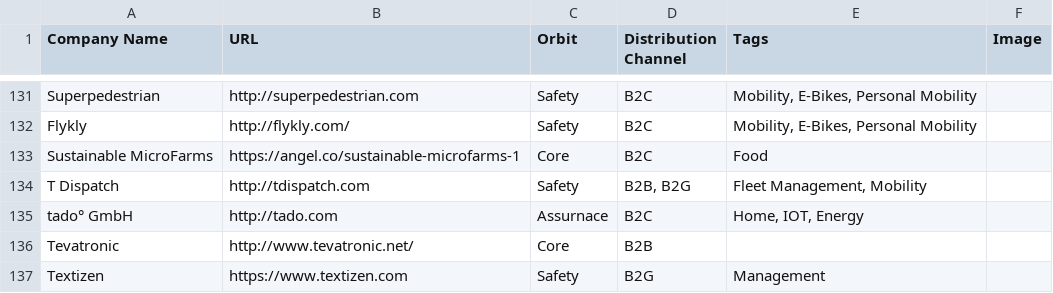
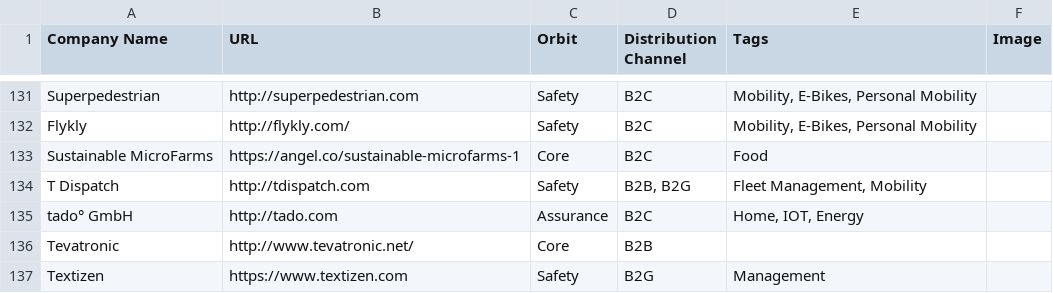
Before and after one commit to urban-us-co/UrbanTech-Radar, a CSV file: data/urbantech.csv, drawn as a sheet; only a part is shown, gaps mark what is left out; the diff covers the shown part only.

```diff
--- a/data/urbantech.csv
+++ b/data/urbantech.csv
@@ -134,3 +134,3 @@ Sustainable MicroFarms,https://angel.co/sustainable-microfarms-1,Core,B2C,Food,
 T Dispatch,http://tdispatch.com,Safety,"B2B, B2G","Fleet Management, Mobility",
-tado° GmbH,http://tado.com,Assurnace,B2C,"Home, IOT, Energy",
+tado° GmbH,http://tado.com,Assurance,B2C,"Home, IOT, Energy",
 Tevatronic,http://www.tevatronic.net/,Core,B2B,,
```
Also changed, not shown: 7 edited cells elsewhere in this file.
